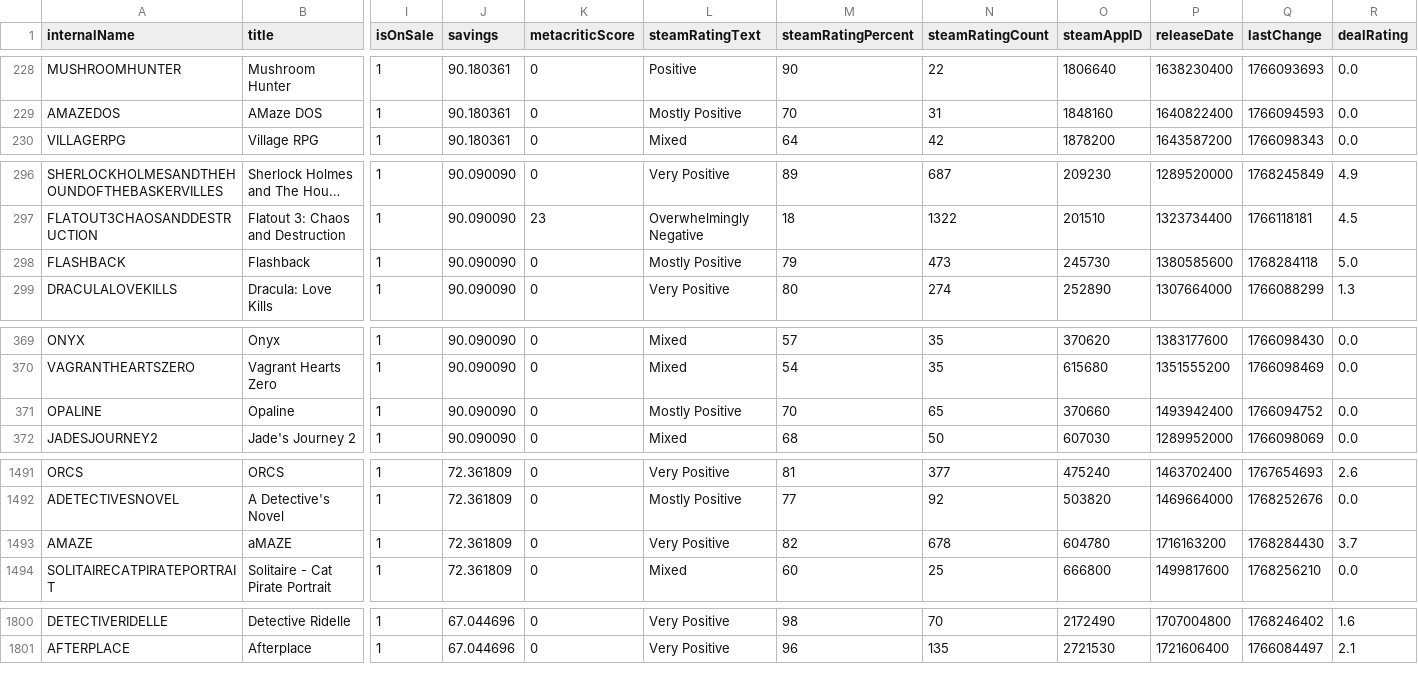
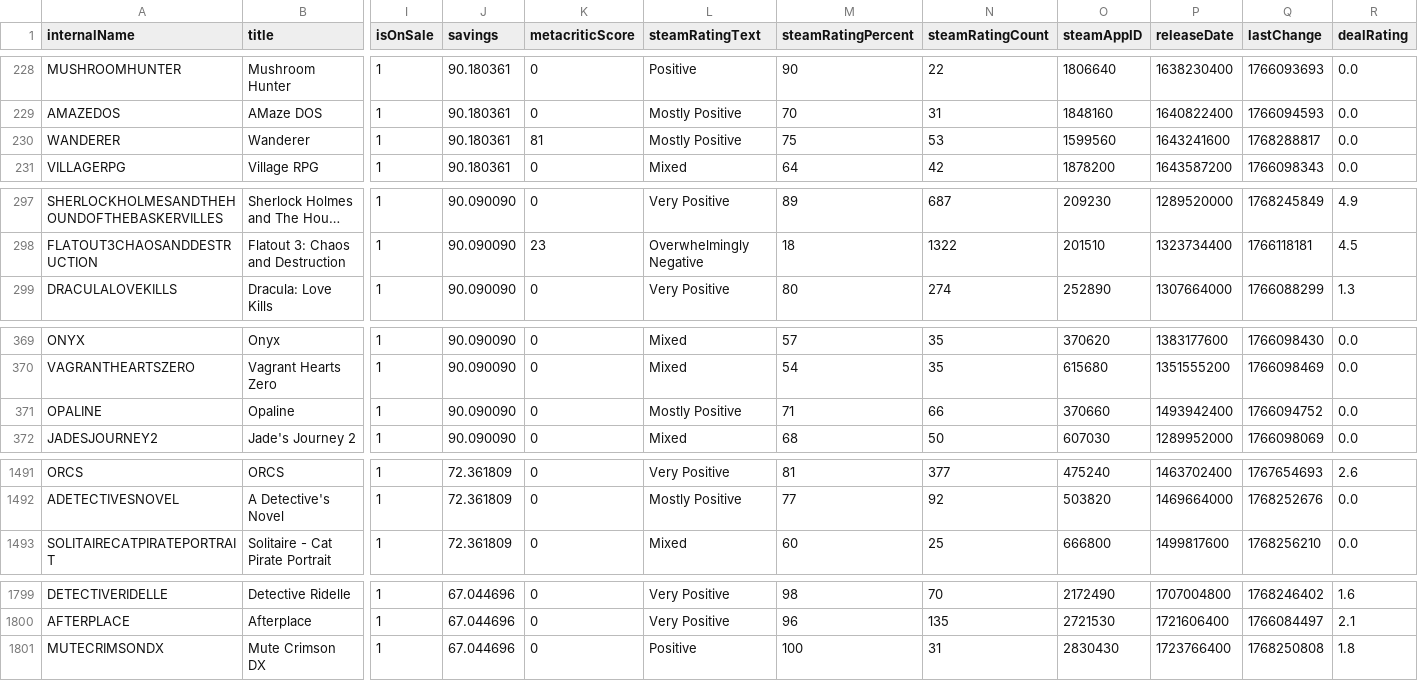
Before and after one commit to haiyib/foundations-final-project, a CSV file: cheapshark_updated.csv, drawn as a sheet; only a part is shown, gaps mark what is left out; long unchanged cells end in …; removed rows and columns are numbered as before the commit, all else as after; rows hold the shown columns only; the diff covers the shown part only; the diff names each change by its address in the sheet, - before the commit and + after, or states it on an @@ line.

```diff
--- a/cheapshark_updated.csv
+++ b/cheapshark_updated.csv
+row 230: WANDERER | Wanderer | 1 | 90.180361 | 81 | Mostly Positive | 75 | 53 | 1599560 | 1643241600 | 1768288817 | 0.0
-row 298: FLASHBACK | Flashback | 1 | 90.090090 | 0 | Mostly Positive | 79 | 473 | 245730 | 1380585600 | 1768284118 | 5.0
-M371 (steamRatingPercent): 70
+M371 (steamRatingPercent): 71
-N371 (steamRatingCount): 65
+N371 (steamRatingCount): 66
-row 1493: AMAZE | aMAZE | 1 | 72.361809 | 0 | Very Positive | 82 | 678 | 604780 | 1716163200 | 1768284430 | 3.7
+row 1801: MUTECRIMSONDX | Mute Crimson DX | 1 | 67.044696 | 0 | Positive | 100 | 31 | 2830430 | 1723766400 | 1768250808 | 1.8
```
Also changed, not shown: 4 edited cells elsewhere in this file, 1 other file.
